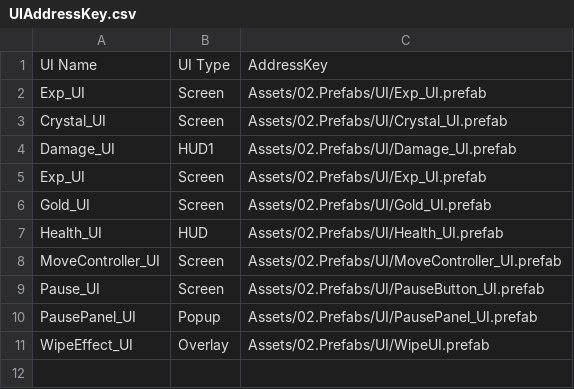
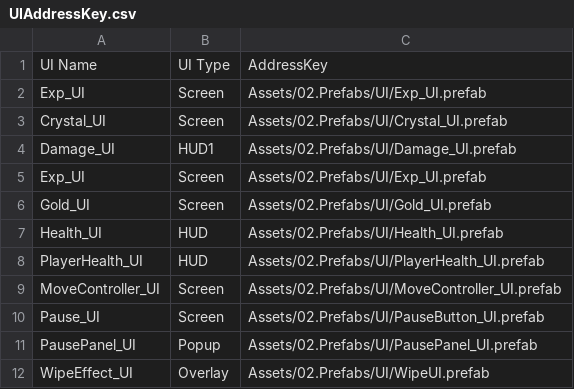
Before and after one commit to HyunWoo-Jo/DCommando, a CSV file: Assets/Resources/AddressKey/UIAddressKey.csv, drawn as a sheet.

```diff
--- a/Assets/Resources/AddressKey/UIAddressKey.csv
+++ b/Assets/Resources/AddressKey/UIAddressKey.csv
@@ -7,2 +7,3 @@ Gold_UI,Screen,Assets/02.Prefabs/UI/Gold_UI.prefab
 Health_UI,HUD,Assets/02.Prefabs/UI/Health_UI.prefab
+PlayerHealth_UI,HUD,Assets/02.Prefabs/UI/PlayerHealth_UI.prefab
 MoveController_UI,Screen,Assets/02.Prefabs/UI/MoveController_UI.prefab
```
Also changed, not shown: 50 other files.
